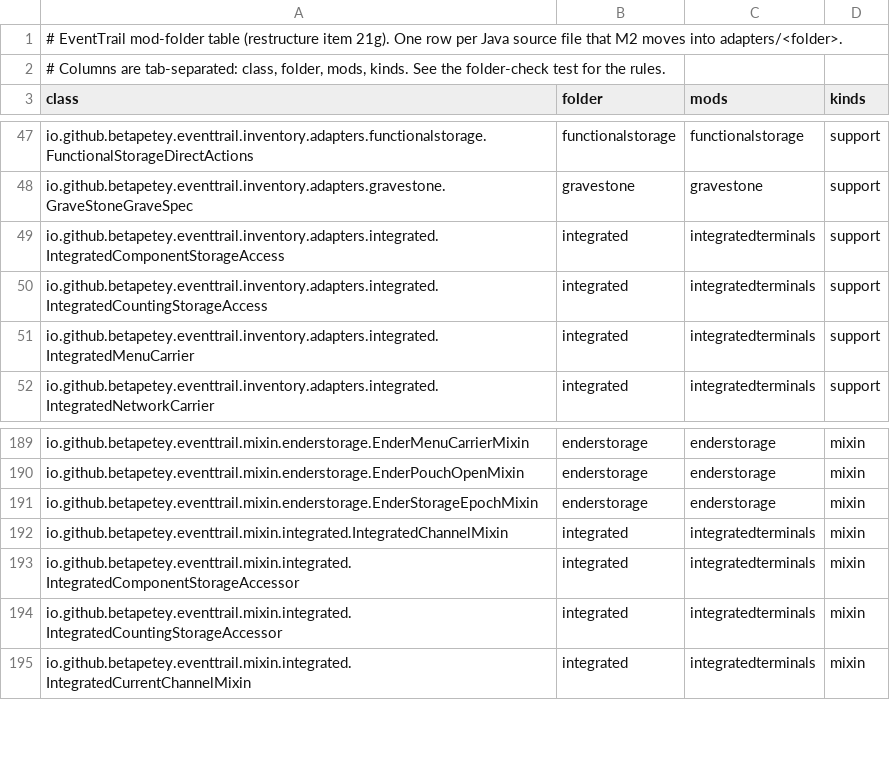
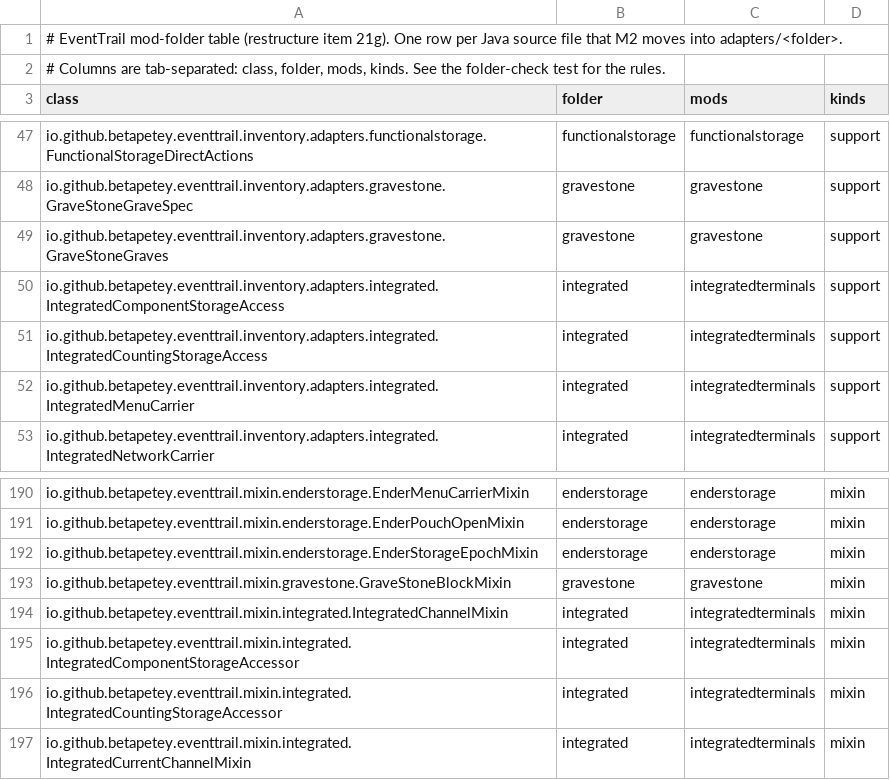
Before and after one commit to BetaPetey/EventTrail, a TSV file: adapters/mod-folders.tsv, drawn as a sheet; only a part is shown, gaps mark what is left out.

Commit message:
/eventtrail lookup shows items taken from Gravestone graves

```diff
--- a/adapters/mod-folders.tsv
+++ b/adapters/mod-folders.tsv
@@ -48,2 +48,3 @@ io.github.betapetey.eventtrail.inventory.adapters.functionalstorage.FunctionalSt
 io.github.betapetey.eventtrail.inventory.adapters.gravestone.GraveStoneGraveSpec	gravestone	gravestone	support
+io.github.betapetey.eventtrail.inventory.adapters.gravestone.GraveStoneGraves	gravestone	gravestone	support
 io.github.betapetey.eventtrail.inventory.adapters.integrated.IntegratedComponentStorageAccess	integrated	integratedterminals	support
@@ -191,2 +192,3 @@ io.github.betapetey.eventtrail.mixin.enderstorage.EnderPouchOpenMixin	enderstora
 io.github.betapetey.eventtrail.mixin.enderstorage.EnderStorageEpochMixin	enderstorage	enderstorage	mixin
+io.github.betapetey.eventtrail.mixin.gravestone.GraveStoneBlockMixin	gravestone	gravestone	mixin
 io.github.betapetey.eventtrail.mixin.integrated.IntegratedChannelMixin	integrated	integratedterminals	mixin
```
Also changed, not shown: 5 other files.
